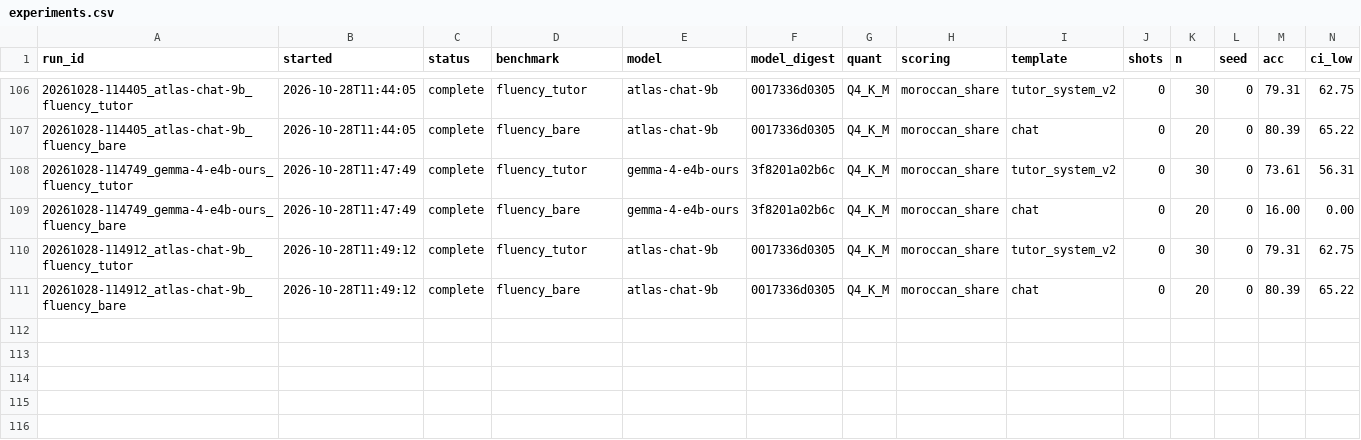
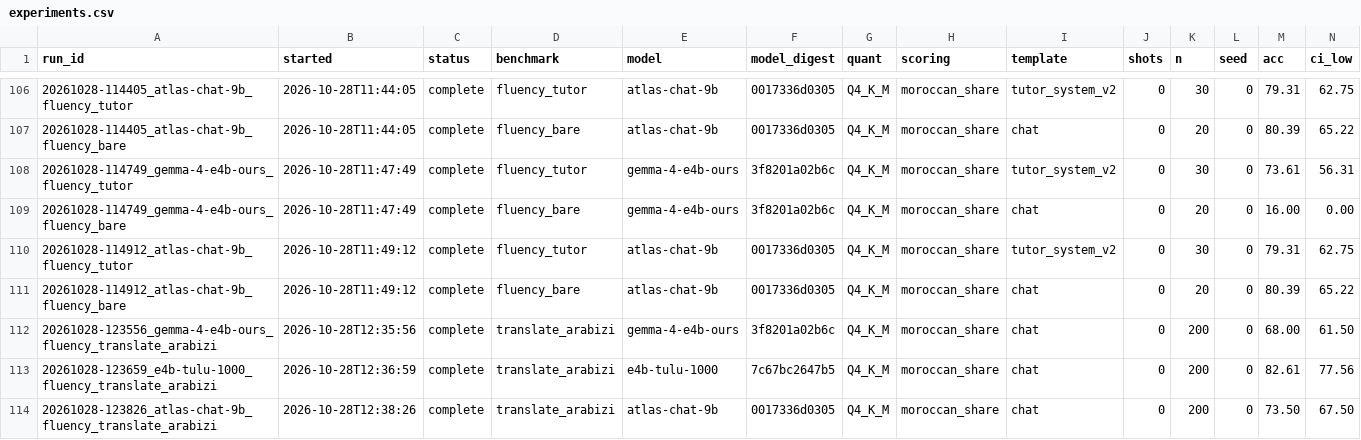
Before and after one commit to JPete79/darija-tutor, a CSV file: eval/experiments.csv, drawn as a sheet; only a part is shown, gaps mark what is left out; rows hold the shown columns only; the diff names each change by its address in the sheet, - before the commit and + after, or states it on an @@ line.

```diff
--- a/eval/experiments.csv
+++ b/eval/experiments.csv
+row 112: 20261028-123556_gemma-4-e4b-ours_fluency_translate_arabizi | 2026-10-28T12:35:56 | complete | translate_arabizi | gemma-4-e4b-ours | 3f8201a02b6c | Q4_K_M | moroccan_share | chat | 0 | 200 | 0 | 68.00 | 61.50
+row 113: 20261028-123659_e4b-tulu-1000_fluency_translate_arabizi | 2026-10-28T12:36:59 | complete | translate_arabizi | e4b-tulu-1000 | 7c67bc2647b5 | Q4_K_M | moroccan_share | chat | 0 | 200 | 0 | 82.61 | 77.56
+row 114: 20261028-123826_atlas-chat-9b_fluency_translate_arabizi | 2026-10-28T12:38:26 | complete | translate_arabizi | atlas-chat-9b | 0017336d0305 | Q4_K_M | moroccan_share | chat | 0 | 200 | 0 | 73.50 | 67.50
```
Also changed, not shown: 7 other files.
